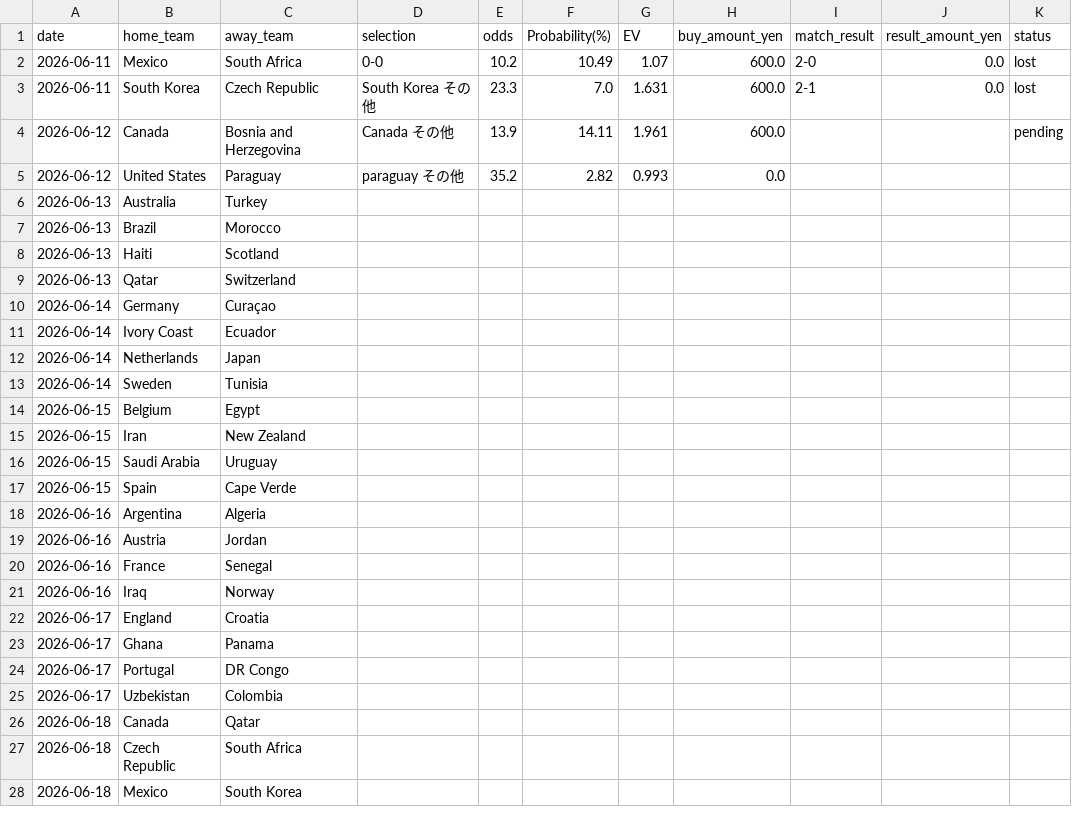
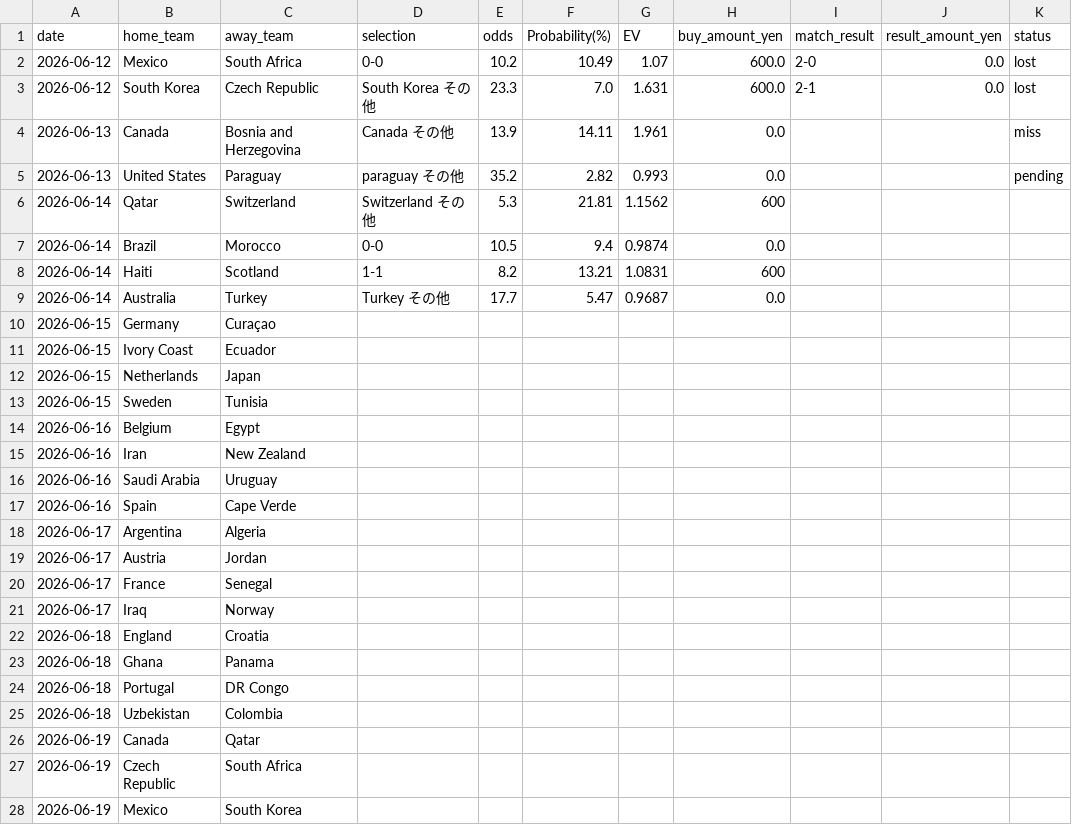
Before and after one commit to take4ff/wcup_winner, a CSV file: data/buy_status.csv, drawn as a sheet; only a part is shown; the diff covers the shown part only.

Commit message:
aforementioned matches to include various betting options and odds. - Corrected match results in results.csv for Mexico vs South Africa and South Korea vs Czech Republic.

```diff
--- a/data/buy_status.csv
+++ b/data/buy_status.csv
@@ -1,28 +1,28 @@
 date,home_team,away_team,selection,odds,Probability(%),EV,buy_amount_yen,match_result,result_amount_yen,status
-2026-06-11,Mexico,South Africa,0-0,10.2,10.49,1.07,600.0,2-0,0.0,lost
-2026-06-11,South Korea,Czech Republic,South Korea その他,23.3,7.0,1.631,600.0,2-1,0.0,lost
-2026-06-12,Canada,Bosnia and Herzegovina,Canada その他,13.9,14.11,1.961,600.0,,,pending
-2026-06-12,United States,Paraguay,paraguay その他,35.2,2.82,0.993,0.0,,,
-2026-06-13,Australia,Turkey,,,,,,,,
-2026-06-13,Brazil,Morocco,,,,,,,,
-2026-06-13,Haiti,Scotland,,,,,,,,
-2026-06-13,Qatar,Switzerland,,,,,,,,
-2026-06-14,Germany,Curaçao,,,,,,,,
-2026-06-14,Ivory Coast,Ecuador,,,,,,,,
-2026-06-14,Netherlands,Japan,,,,,,,,
-2026-06-14,Sweden,Tunisia,,,,,,,,
-2026-06-15,Belgium,Egypt,,,,,,,,
-2026-06-15,Iran,New Zealand,,,,,,,,
-2026-06-15,Saudi Arabia,Uruguay,,,,,,,,
-2026-06-15,Spain,Cape Verde,,,,,,,,
-2026-06-16,Argentina,Algeria,,,,,,,,
-2026-06-16,Austria,Jordan,,,,,,,,
-2026-06-16,France,Senegal,,,,,,,,
-2026-06-16,Iraq,Norway,,,,,,,,
-2026-06-17,England,Croatia,,,,,,,,
-2026-06-17,Ghana,Panama,,,,,,,,
-2026-06-17,Portugal,DR Congo,,,,,,,,
-2026-06-17,Uzbekistan,Colombia,,,,,,,,
-2026-06-18,Canada,Qatar,,,,,,,,
-2026-06-18,Czech Republic,South Africa,,,,,,,,
-2026-06-18,Mexico,South Korea,,,,,,,,
+2026-06-12,Mexico,South Africa,0-0,10.2,10.49,1.07,600.0,2-0,0.0,lost
+2026-06-12,South Korea,Czech Republic,South Korea その他,23.3,7.0,1.631,600.0,2-1,0.0,lost
+2026-06-13,Canada,Bosnia and Herzegovina,Canada その他,13.9,14.11,1.961,0.0,,,miss
+2026-06-13,United States,Paraguay,paraguay その他,35.2,2.82,0.993,0.0,,,pending
+2026-06-14,Qatar,Switzerland,Switzerland その他,5.3,21.81,1.1562,600,,,
+2026-06-14,Brazil,Morocco,0-0,10.5,9.4,0.9874,0.0,,,
+2026-06-14,Haiti,Scotland,1-1,8.2,13.21,1.0831,600,,,
+2026-06-14,Australia,Turkey,Turkey その他,17.7,5.47,0.9687,0.0,,,
+2026-06-15,Germany,Curaçao,,,,,,,,
+2026-06-15,Ivory Coast,Ecuador,,,,,,,,
+2026-06-15,Netherlands,Japan,,,,,,,,
+2026-06-15,Sweden,Tunisia,,,,,,,,
+2026-06-16,Belgium,Egypt,,,,,,,,
+2026-06-16,Iran,New Zealand,,,,,,,,
+2026-06-16,Saudi Arabia,Uruguay,,,,,,,,
+2026-06-16,Spain,Cape Verde,,,,,,,,
+2026-06-17,Argentina,Algeria,,,,,,,,
+2026-06-17,Austria,Jordan,,,,,,,,
+2026-06-17,France,Senegal,,,,,,,,
+2026-06-17,Iraq,Norway,,,,,,,,
+2026-06-18,England,Croatia,,,,,,,,
+2026-06-18,Ghana,Panama,,,,,,,,
+2026-06-18,Portugal,DR Congo,,,,,,,,
+2026-06-18,Uzbekistan,Colombia,,,,,,,,
+2026-06-19,Canada,Qatar,,,,,,,,
+2026-06-19,Czech Republic,South Africa,,,,,,,,
+2026-06-19,Mexico,South Korea,,,,,,,,
```
Also changed, not shown: 45 edited cells elsewhere in this file, 8 other files.
